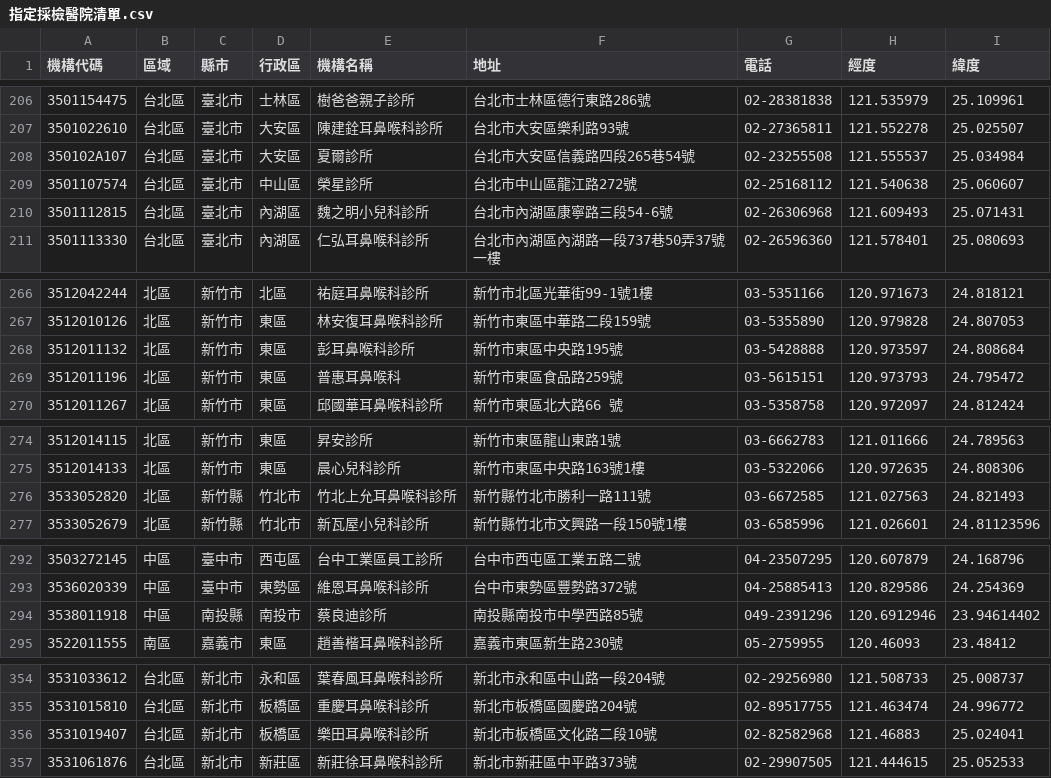
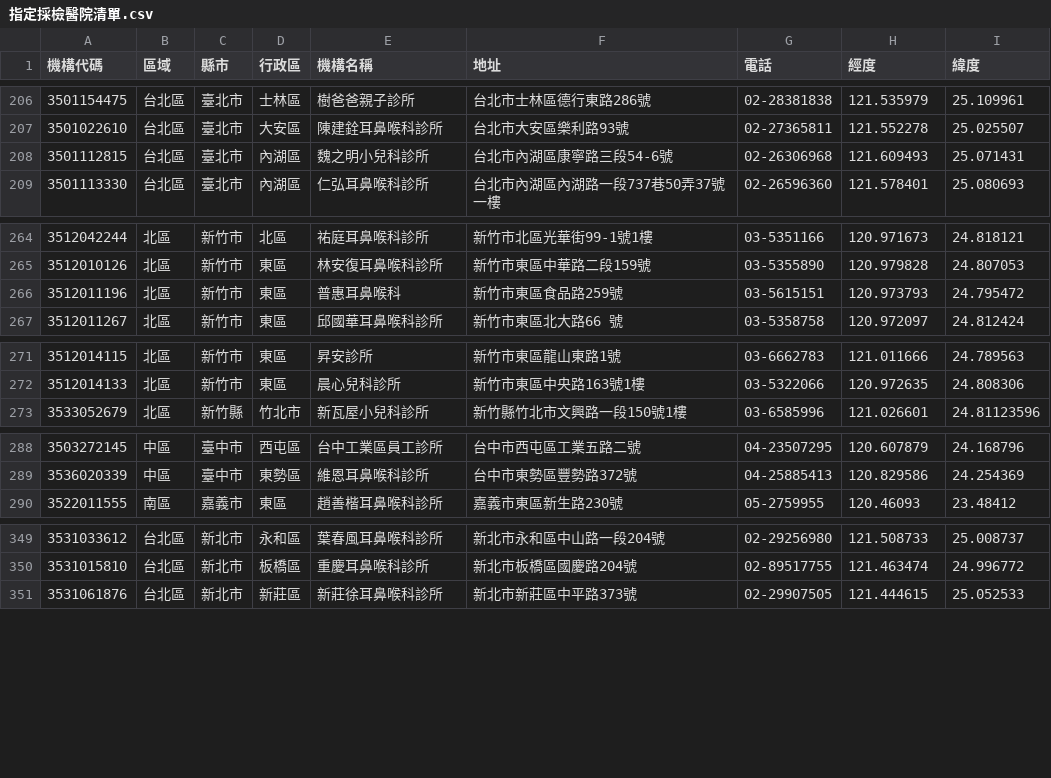
Before and after one commit to peter279k/cdc-data-mirror, a CSV file: 指定採檢醫院清單.csv, drawn as a sheet; only a part is shown, gaps mark what is left out; the diff covers the shown part only.

```diff
--- a/指定採檢醫院清單.csv
+++ b/指定採檢醫院清單.csv
@@ -207,4 +207,2 @@
 3501022610,台北區,臺北市,大安區,陳建銓耳鼻喉科診所,台北市大安區樂利路93號,02-27365811,121.552278,25.025507
-350102A107,台北區,臺北市,大安區,夏爾診所,台北市大安區信義路四段265巷54號,02-23255508,121.555537,25.034984
-3501107574,台北區,臺北市,中山區,榮星診所,台北市中山區龍江路272號,02-25168112,121.540638,25.060607
 3501112815,台北區,臺北市,內湖區,魏之明小兒科診所,台北市內湖區康寧路三段54-6號,02-26306968,121.609493,25.071431
@@ -267,3 +265,2 @@
 3512010126,北區,新竹市,東區,林安復耳鼻喉科診所,新竹市東區中華路二段159號,03-5355890,120.979828,24.807053
-3512011132,北區,新竹市,東區,彭耳鼻喉科診所,新竹市東區中央路195號,03-5428888,120.973597,24.808684
 3512011196,北區,新竹市,東區,普惠耳鼻喉科,新竹市東區食品路259號,03-5615151,120.973793,24.795472
@@ -275,3 +272,2 @@
 3512014133,北區,新竹市,東區,晨心兒科診所,新竹市東區中央路163號1樓,03-5322066,120.972635,24.808306
-3533052820,北區,新竹縣,竹北市,竹北上允耳鼻喉科診所,新竹縣竹北市勝利一路111號,03-6672585,121.027563,24.821493
 3533052679,北區,新竹縣,竹北市,新瓦屋小兒科診所,新竹縣竹北市文興路一段150號1樓,03-6585996,121.026601,24.81123596
@@ -293,3 +289,2 @@
 3536020339,中區,臺中市,東勢區,維恩耳鼻喉科診所,台中市東勢區豐勢路372號,04-25885413,120.829586,24.254369
-3538011918,中區,南投縣,南投市,蔡良迪診所,南投縣南投市中學西路85號,049-2391296,120.6912946,23.94614402
 3522011555,南區,嘉義市,東區,趙善楷耳鼻喉科診所,嘉義市東區新生路230號,05-2759955,120.46093,23.48412
@@ -355,3 +350,2 @@
 3531015810,台北區,新北市,板橋區,重慶耳鼻喉科診所,新北市板橋區國慶路204號,02-89517755,121.463474,24.996772
-3531019407,台北區,新北市,板橋區,樂田耳鼻喉科診所,新北市板橋區文化路二段10號,02-82582968,121.46883,25.024041
 3531061876,台北區,新北市,新莊區,新莊徐耳鼻喉科診所,新北市新莊區中平路373號,02-29907505,121.444615,25.052533
```
Also changed, not shown: 1 removed row elsewhere in this file, 3 other files.
